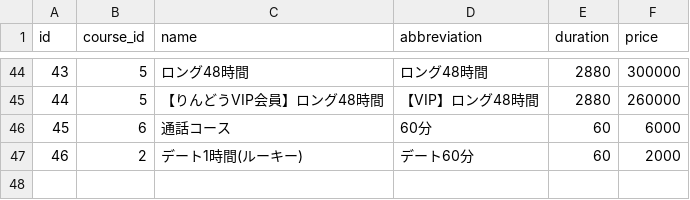
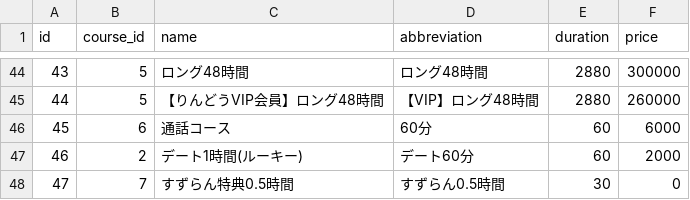
Before and after one commit to ogawa-resaldev/resal-dev, a CSV file: first-class/db/seeds/csv_master/course_detail.csv, drawn as a sheet; only a part is shown, gaps mark what is left out; the diff names each change by its address in the sheet, - before the commit and + after, or states it on an @@ line.

```diff
--- a/first-class/db/seeds/csv_master/course_detail.csv
+++ b/first-class/db/seeds/csv_master/course_detail.csv
+row 48: 47 | 7 | すずらん特典0.5時間 | すずらん0.5時間 | 30 | 0
```
Also changed, not shown: first-class/db/seeds/csv_master/course.csv, 1 other file.
